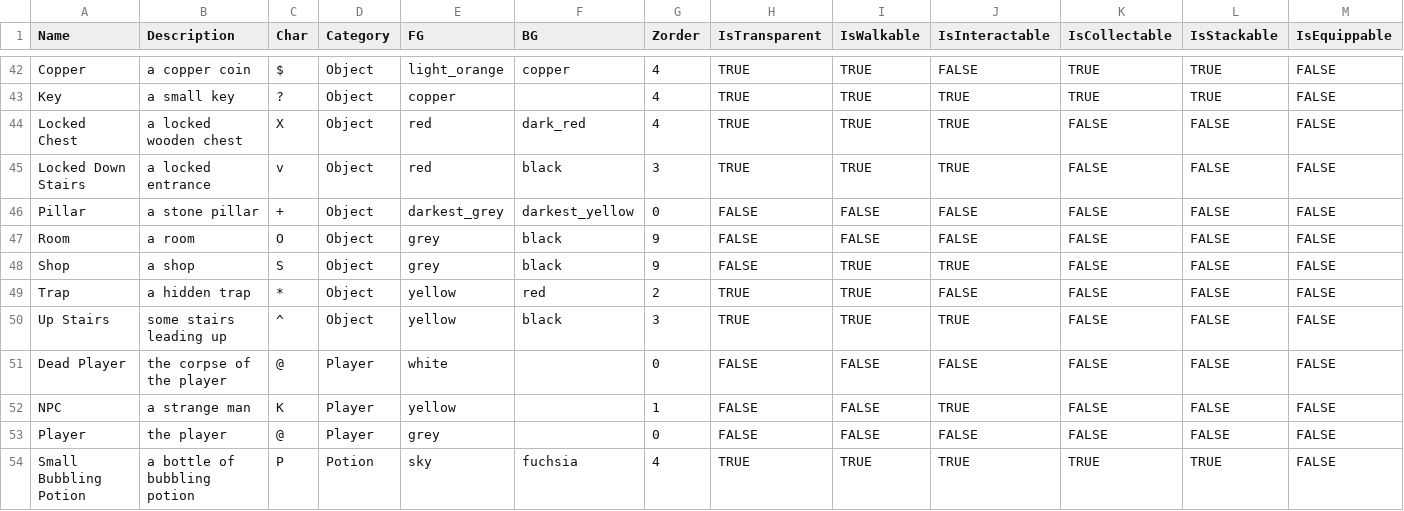
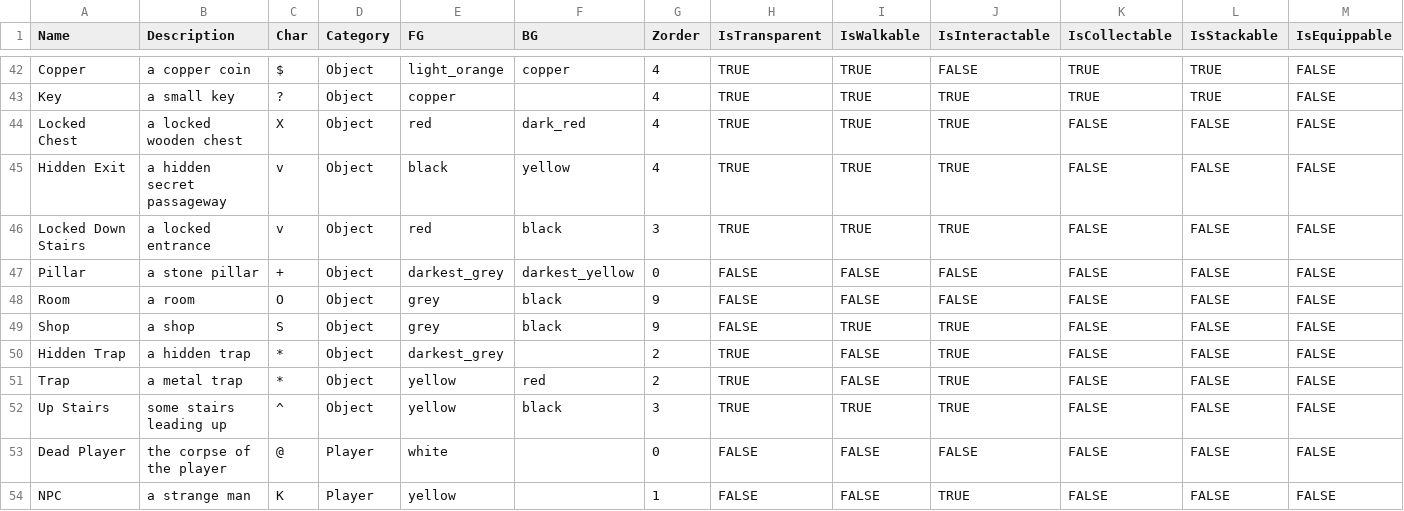
Before and after one commit to kwoolter/roguelike, a CSV file: roguelike/model/data/entities.csv, drawn as a sheet; only a part is shown, gaps mark what is left out; the shorter side is filled out with more unchanged rows; addresses are those after the commit; rows hold the shown columns only; the diff names each change by its address in the sheet, - before the commit and + after, or states it on an @@ line.

```diff
--- a/roguelike/model/data/entities.csv
+++ b/roguelike/model/data/entities.csv
+row 45: Hidden Exit | a hidden secret passageway | v | Object | black | yellow | 4 | TRUE | TRUE | TRUE | FALSE | FALSE | FALSE
+row 50: Hidden Trap | a hidden trap | * | Object | darkest_grey |  | 2 | TRUE | FALSE | TRUE | FALSE | FALSE | FALSE
-B51 (Description): a hidden trap
+B51 (Description): a metal trap
-I51 (IsWalkable): TRUE
+I51 (IsWalkable): FALSE
-J51 (IsInteractable): FALSE
+J51 (IsInteractable): TRUE
```
Also changed, not shown: roguelike/model/data/ability_checks.csv, roguelike/model/data/game_parameters.csv, 2 other files.
